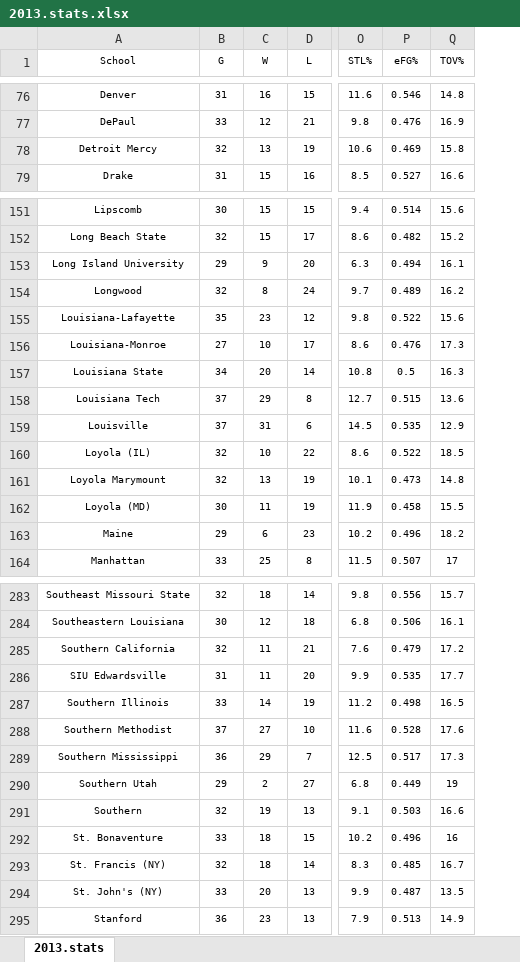
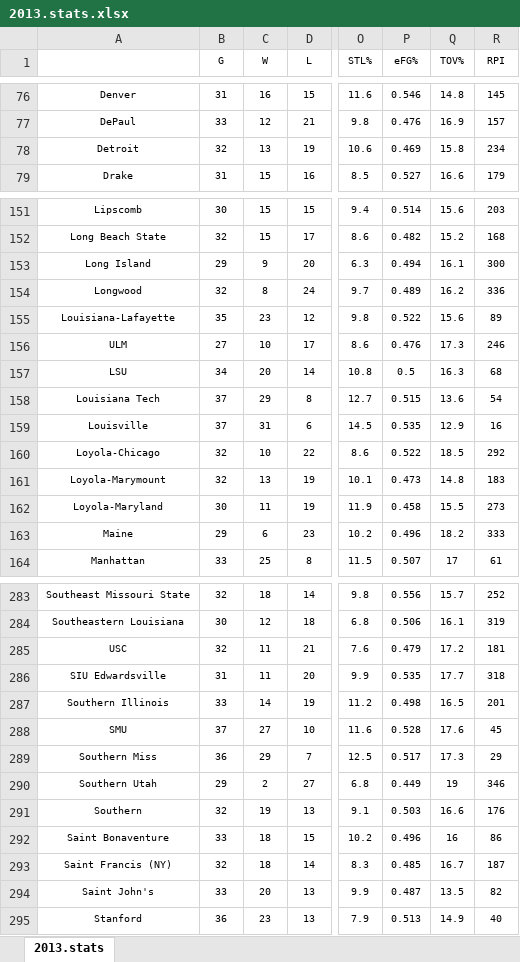
Before and after one commit to jdavis123/Final-Project---Working, an Excel workbook: 2013.stats.xlsx, sheet 2013.stats, drawn as a sheet; only a part is shown, gaps mark what is left out; values as stored, in another font and other column widths than the file's, no borders; the diff covers the shown part only; the diff names each change by its address in the sheet, - before the commit and + after, or states it on an @@ line.

```diff
--- a/2013.stats.xlsx (sheet 2013.stats)
+++ b/2013.stats.xlsx (sheet 2013.stats)
+column R (RPI), rows 76-79: 145 | 157 | 234 | 179; rows 151-164: 203 | 168 | 300 | 336 | 89 | 246 | 68 | 54 | 16 | 292 | 183 | 273 | 333 | 61; rows 283-295: 252 | 319 | 181 | 318 | 201 | 45 | 29 | 346 | 176 | 86 | 187 | 82 | 40
-A1: School
+A1: (empty)
-A78: Detroit Mercy
+A78: Detroit
-A153: Long Island University
+A153: Long Island
-A156: Louisiana-Monroe
+A156: ULM
-A157: Louisiana State
+A157: LSU
-A160: Loyola (IL)
+A160: Loyola-Chicago
-A161: Loyola Marymount
+A161: Loyola-Marymount
-A162: Loyola (MD)
+A162: Loyola-Maryland
-A285: Southern California
+A285: USC
-A288: Southern Methodist
+A288: SMU
-A289: Southern Mississippi
+A289: Southern Miss
-A292: St. Bonaventure
+A292: Saint Bonaventure
-A293: St. Francis (NY)
+A293: Saint Francis (NY)
-A294: St. John's (NY)
+A294: Saint John's
```
Also changed, not shown: 29 edited cells elsewhere in this sheet, 7 other files.
